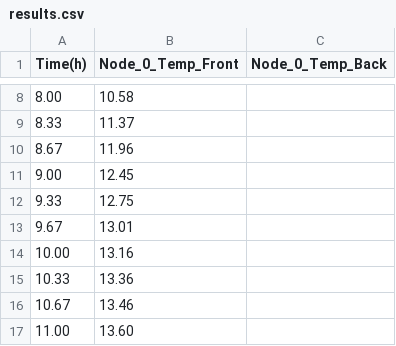
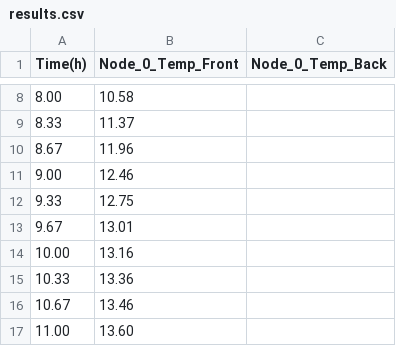
Before and after one commit to KANGKANG147/ThermalSolver_CPP, a CSV file: results.csv, drawn as a sheet; only a part is shown, gaps mark what is left out.

```diff
--- a/results.csv
+++ b/results.csv
@@ -10,3 +10,3 @@ Time(h),Node_0_Temp_Front,Node_0_Temp_Back
 8.67,11.96
-9.00,12.45
+9.00,12.46
 9.33,12.75
```
Also changed, not shown: 50 other files.
